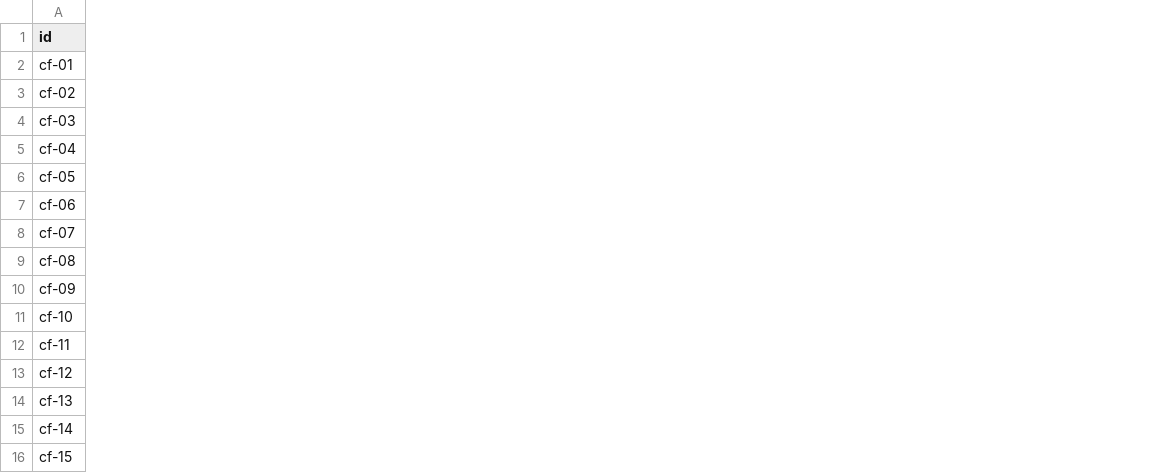
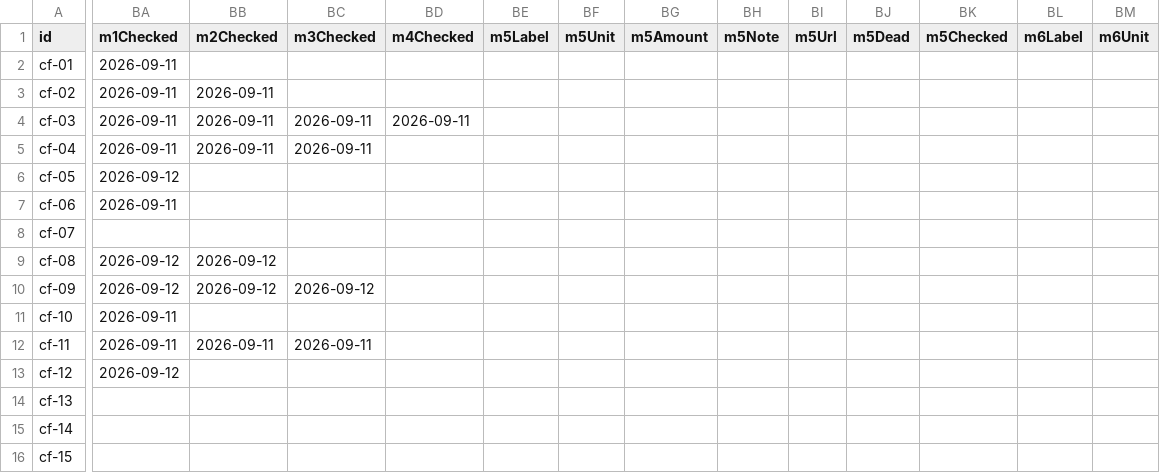
Before and after one commit to Tim-xuan-you/zone27-web, a CSV file: data/cat-food.csv, drawn as a sheet; only a part is shown, gaps mark what is left out; the diff covers the shown part only; the diff names each change by its address in the sheet, - before the commit and + after, or states it on an @@ line.

```diff
--- a/data/cat-food.csv
+++ b/data/cat-food.csv
+column BA (m1Checked), rows 2-13: 2026-09-11 | 2026-09-11 | 2026-09-11 | 2026-09-11 | 2026-09-12 | 2026-09-11 |  | 2026-09-12 | 2026-09-12 | 2026-09-11 | 2026-09-11 | 2026-09-12
+column BB (m2Checked), rows 3-12: 2026-09-11 | 2026-09-11 | 2026-09-11 |  |  |  | 2026-09-12 | 2026-09-12 |  | 2026-09-11
+column BC (m3Checked), rows 4-12: 2026-09-11 | 2026-09-11 |  |  |  |  | 2026-09-12 |  | 2026-09-11
+column BD (m4Checked), row 4: 2026-09-11
+column BE (m5Label), empty
+column BF (m5Unit), empty
+column BG (m5Amount), empty
+column BH (m5Note), empty
+column BI (m5Url), empty
+column BJ (m5Dead), empty
+column BK (m5Checked), empty
+column BL (m6Label), empty
+column BM (m6Unit), empty
```
Also changed, not shown: 19 added columns elsewhere in this file, data/cat-wet-food.csv, data/dog-food.csv, 11 other files.
